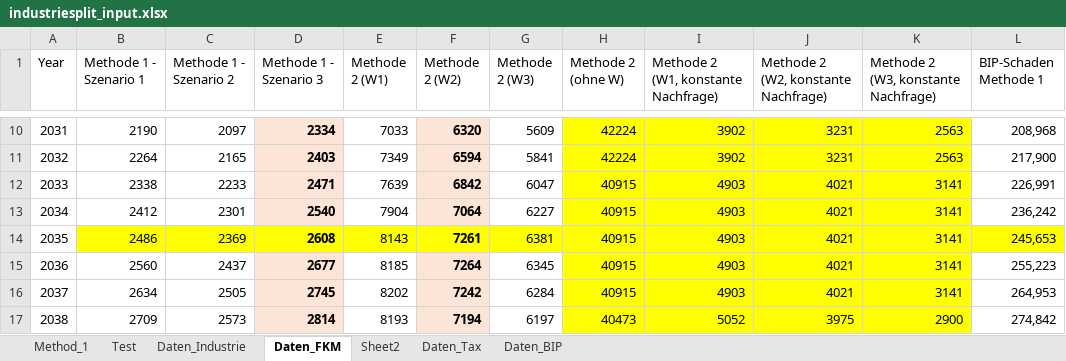
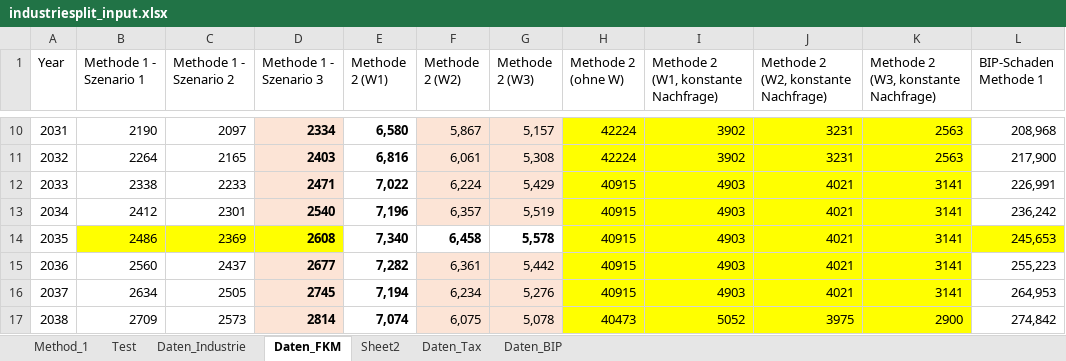
Before and after one commit to silvandario/capstone-webapp, an Excel workbook: industriesplit_input.xlsx, sheet Daten_FKM, drawn as a sheet; only a part is shown, gaps mark what is left out; values as stored, in another font and other column widths than the file's, no borders; the diff covers the shown part only; the diff names each change by its address in the sheet, - before the commit and + after, or states it on an @@ line.

```diff
--- a/industriesplit_input.xlsx (sheet Daten_FKM)
+++ b/industriesplit_input.xlsx (sheet Daten_FKM)
-E10:E17 bold: off
+E10:E17 bold: on
-E10 (Methode 2 (W1)): 7033
+E10 (Methode 2 (W1)): 6,580
-F10 (Methode 2 (W2)): 6320
+F10 (Methode 2 (W2)): 5,867
-F10:F13 bold: on
+F10:F13 bold: off
-G10 (Methode 2 (W3)): 5609
+G10 (Methode 2 (W3)): 5,157
-G10:G13 fill: none
+G10:G13 fill: #FCE4D6
-E11 (Methode 2 (W1)): 7349
+E11 (Methode 2 (W1)): 6,816
-F11 (Methode 2 (W2)): 6594
+F11 (Methode 2 (W2)): 6,061
-G11 (Methode 2 (W3)): 5841
+G11 (Methode 2 (W3)): 5,308
-E12 (Methode 2 (W1)): 7639
+E12 (Methode 2 (W1)): 7,022
-F12 (Methode 2 (W2)): 6842
+F12 (Methode 2 (W2)): 6,224
-G12 (Methode 2 (W3)): 6047
+G12 (Methode 2 (W3)): 5,429
-E13 (Methode 2 (W1)): 7904
+E13 (Methode 2 (W1)): 7,196
-F13 (Methode 2 (W2)): 7064
+F13 (Methode 2 (W2)): 6,357
-G13 (Methode 2 (W3)): 6227
+G13 (Methode 2 (W3)): 5,519
-E14 (Methode 2 (W1)): 8143
+E14 (Methode 2 (W1)): 7,340
-E14:G14 fill: #FFFF00
+E14:G14 fill: none
-F14 (Methode 2 (W2)): 7261
+F14 (Methode 2 (W2)): 6,458
-G14 (Methode 2 (W3)): 6381
+G14 (Methode 2 (W3)): 5,578
-G14 bold: off
+G14 bold: on
-E15 (Methode 2 (W1)): 8185
+E15 (Methode 2 (W1)): 7,282
-F15 (Methode 2 (W2)): 7264
+F15 (Methode 2 (W2)): 6,361
-F15:F17 bold: on
+F15:F17 bold: off
-G15 (Methode 2 (W3)): 6345
+G15 (Methode 2 (W3)): 5,442
-G15:G17 fill: none
+G15:G17 fill: #FCE4D6
-E16 (Methode 2 (W1)): 8202
+E16 (Methode 2 (W1)): 7,194
-F16 (Methode 2 (W2)): 7242
+F16 (Methode 2 (W2)): 6,234
-G16 (Methode 2 (W3)): 6284
+G16 (Methode 2 (W3)): 5,276
-E17 (Methode 2 (W1)): 8193
+E17 (Methode 2 (W1)): 7,074
-F17 (Methode 2 (W2)): 7194
+F17 (Methode 2 (W2)): 6,075
-G17 (Methode 2 (W3)): 6197
+G17 (Methode 2 (W3)): 5,078
```
Also changed, not shown: 30 edited cells and cell formats elsewhere in this sheet.
